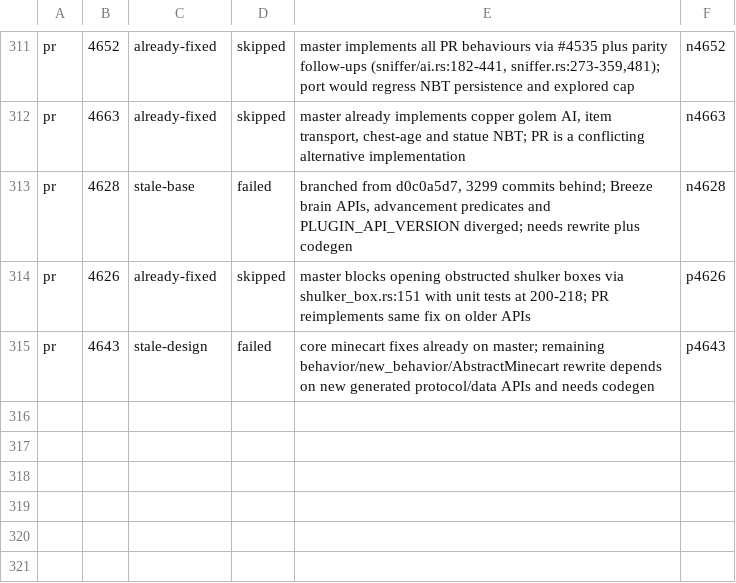
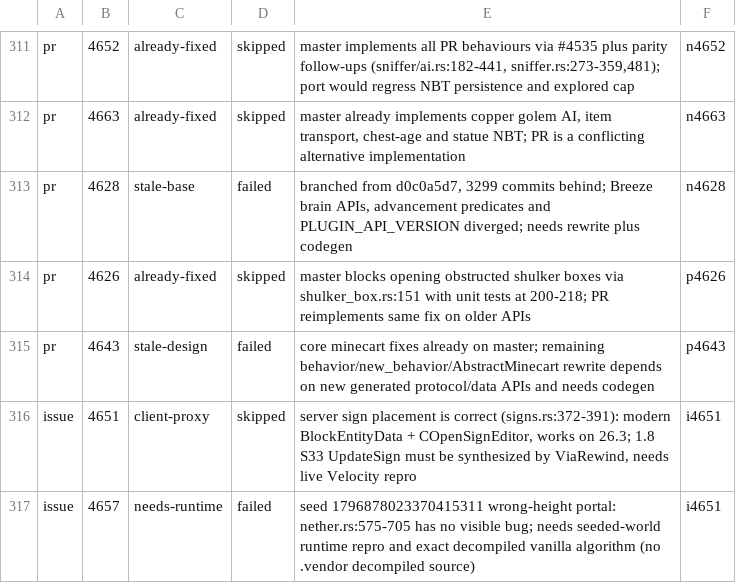
Before and after one commit to ArkFlame/Kabocha, a TSV file: docs/OUTCOMES.tsv, drawn as a sheet; only a part is shown, gaps mark what is left out.

```diff
--- a/docs/OUTCOMES.tsv
+++ b/docs/OUTCOMES.tsv
@@ -315 +315,3 @@ pr	4626	already-fixed	skipped	master blocks opening obstructed shulker boxes via
 pr	4643	stale-design	failed	core minecart fixes already on master; remaining behavior/new_behavior/AbstractMinecart rewrite depends on new generated protocol/data APIs and needs codegen	p4643
+issue	4651	client-proxy	skipped	server sign placement is correct (signs.rs:372-391): modern BlockEntityData + COpenSignEditor, works on 26.3; 1.8 S33 UpdateSign must be synthesized by ViaRewind, needs live Velocity repro	i4651
+issue	4657	needs-runtime	failed	seed 1796878023370415311 wrong-height portal: nether.rs:575-705 has no visible bug; needs seeded-world runtime repro and exact decompiled vanilla algorithm (no .vendor decompiled source)	i4651
```
Also changed, not shown: docs/LEDGER.tsv, 2 other files.
